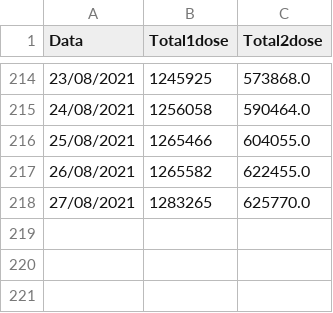
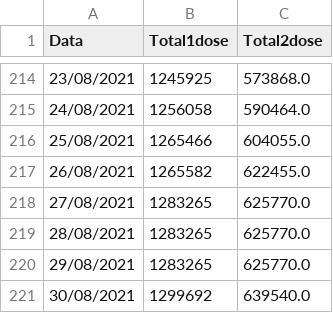
Before and after one commit to Bmottan/COVID_data_comp, a CSV file: Import Data/CWBvax.csv, drawn as a sheet; only a part is shown, gaps mark what is left out; the diff names each change by its address in the sheet, - before the commit and + after, or states it on an @@ line.

```diff
--- a/Import Data/CWBvax.csv
+++ b/Import Data/CWBvax.csv
+row 219: 28/08/2021 | 1283265 | 625770.0
+row 220: 29/08/2021 | 1283265 | 625770.0
+row 221: 30/08/2021 | 1299692 | 639540.0
```
Also changed, not shown: Import Data/CWB_data2.csv, 3 other files.
